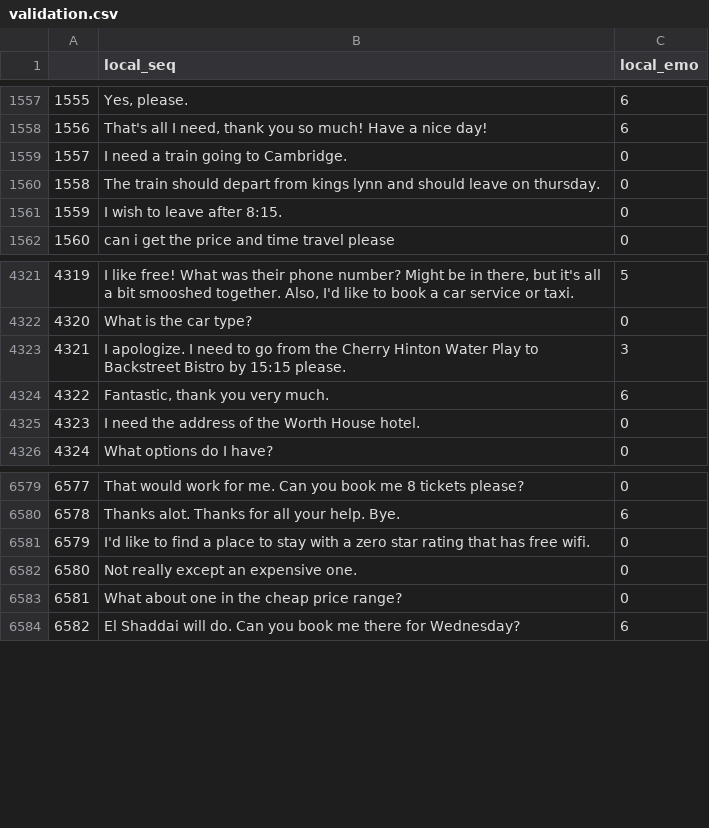
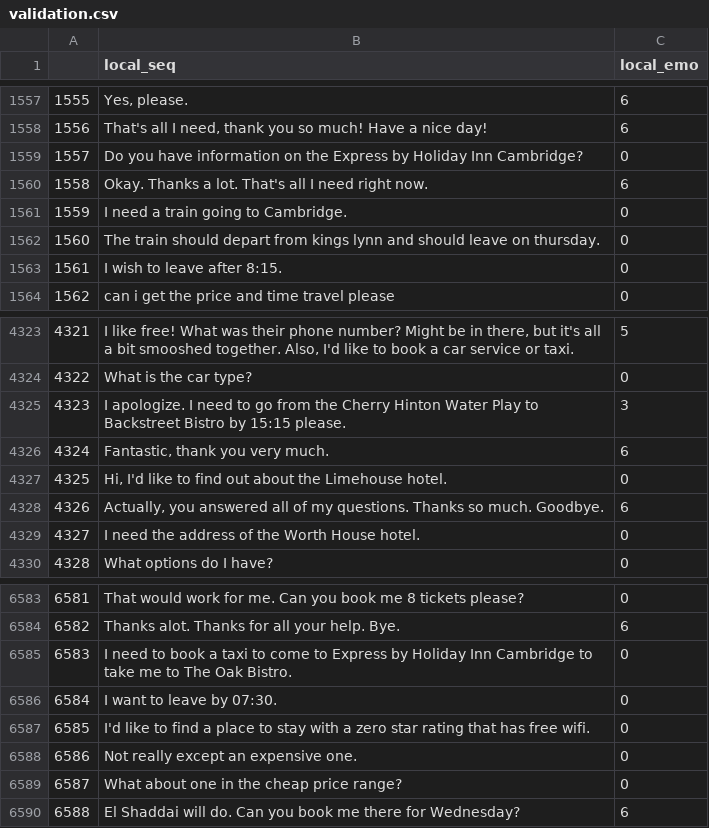
Before and after one commit to KimMinyeong09/NLP-Proejct, a CSV file: dataset/parsed_data/Emo2/validation.csv, drawn as a sheet; only a part is shown, gaps mark what is left out; addresses are those after the commit; the diff names each change by its address in the sheet, - before the commit and + after, or states it on an @@ line.

```diff
--- a/dataset/parsed_data/Emo2/validation.csv
+++ b/dataset/parsed_data/Emo2/validation.csv
+row 1559: 1557 | Do you have information on the Express by Holiday Inn Cambridge? | 0
+row 1560: 1558 | Okay. Thanks a lot. That's all I need right now. | 6
@@ column A renumbered from row 1561 down @@
+row 4327: 4325 | Hi, I'd like to find out about the Limehouse hotel. | 0
+row 4328: 4326 | Actually, you answered all of my questions. Thanks so much. Goodbye. | 6
+row 6585: 6583 | I need to book a taxi to come to Express by Holiday Inn Cambridge to take me to The Oak Bistro. | 0
+row 6586: 6584 | I want to leave by 07:30. | 0
```
Also changed, not shown: dataset/parsed_data/Emo2/test.csv, 3 other files.
